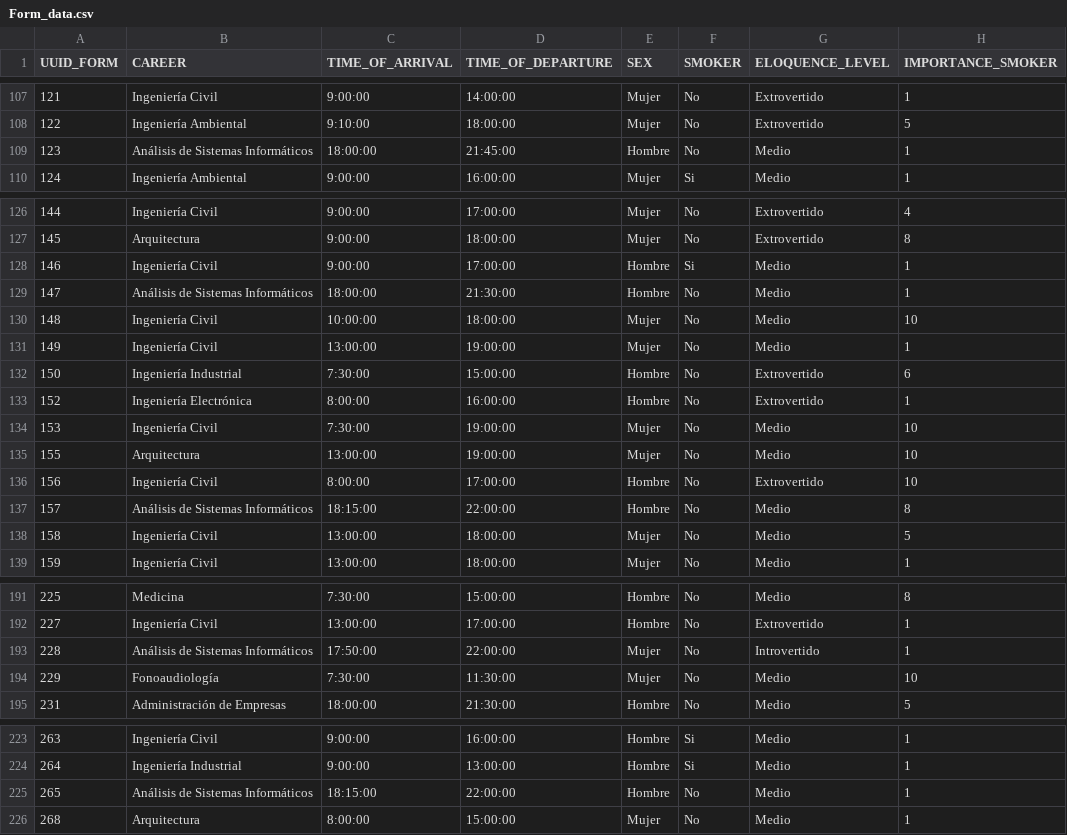
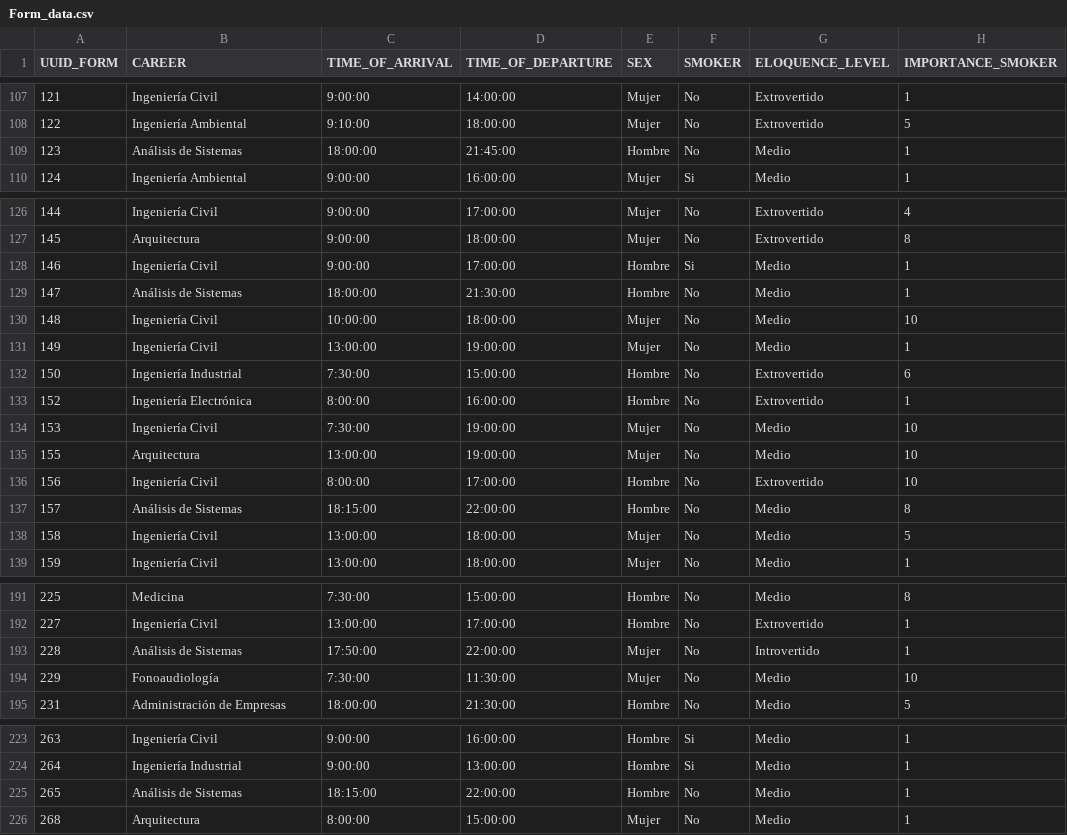
Before and after one commit to elolugo/Ucarpooling_simulator, a CSV file: source_data/Form_data.csv, drawn as a sheet; only a part is shown, gaps mark what is left out; the diff covers the shown part only; the diff names each change by its address in the sheet, - before the commit and + after, or states it on an @@ line.

```diff
--- a/source_data/Form_data.csv
+++ b/source_data/Form_data.csv
-B109 (CAREER): Análisis de Sistemas Informáticos
+B109 (CAREER): Análisis de Sistemas
-B129 (CAREER): Análisis de Sistemas Informáticos
+B129 (CAREER): Análisis de Sistemas
-B137 (CAREER): Análisis de Sistemas Informáticos
+B137 (CAREER): Análisis de Sistemas
-B193 (CAREER): Análisis de Sistemas Informáticos
+B193 (CAREER): Análisis de Sistemas
-B225 (CAREER): Análisis de Sistemas Informáticos
+B225 (CAREER): Análisis de Sistemas
```
Also changed, not shown: 11 edited cells elsewhere in this file, output_data/Alumnos_profiles_car_ownership.csv, source_data/Sapientia_data.csv, 3 other files.
